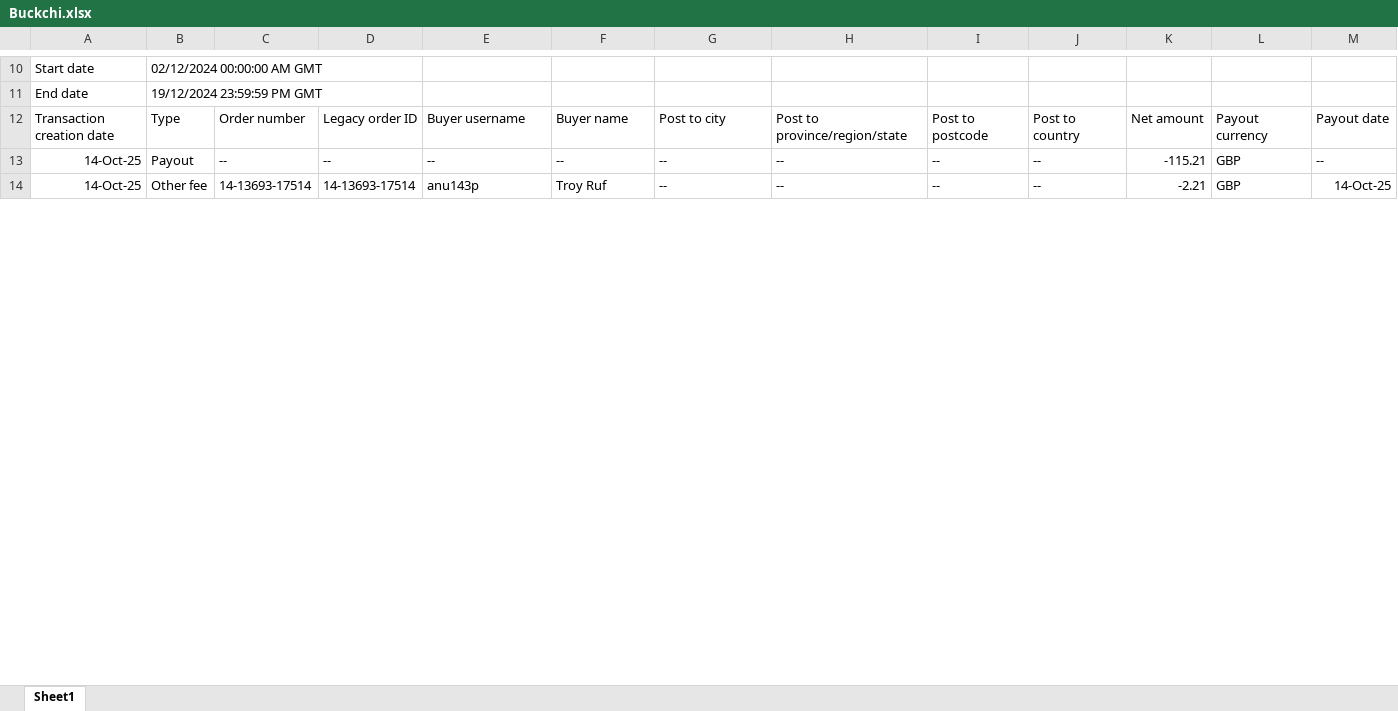
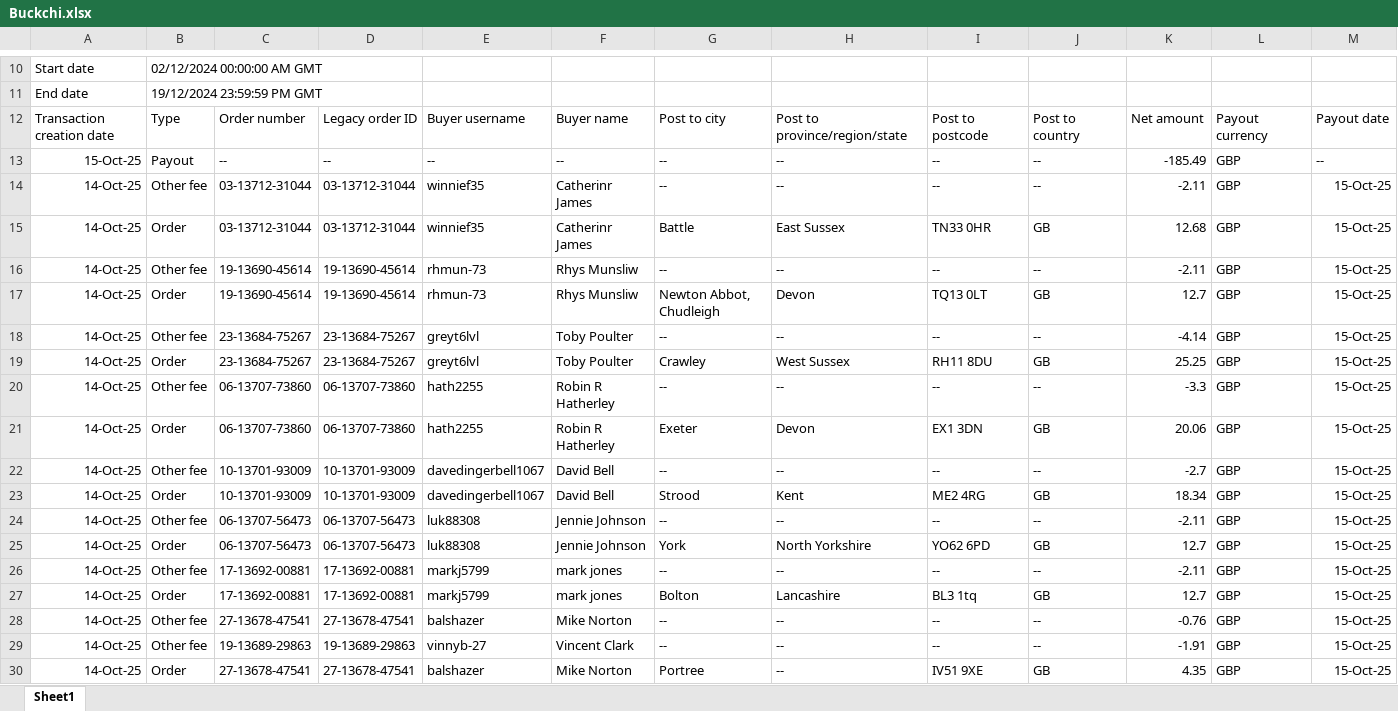
Before and after one commit to NIBH014B/BuckchiDailyReport, an Excel workbook: Raw Sales Data/Buckchi.xlsx, sheet Sheet1, drawn as a sheet; only a part is shown, gaps mark what is left out; the shorter side is filled out with more unchanged rows; values as stored, in another font and other column widths than the file's, no borders; rows hold the shown columns only; the diff covers the shown part only; the diff names each change by its address in the sheet, - before the commit and + after, or states it on an @@ line.

```diff
--- a/Raw Sales Data/Buckchi.xlsx (sheet Sheet1)
+++ b/Raw Sales Data/Buckchi.xlsx (sheet Sheet1)
+row 13: 15-Oct-25 | Payout | -- | -- | -- | -- | -- | -- | -- | -- | -185.49 | GBP | --
+row 14: 14-Oct-25 | Other fee | 03-13712-31044 | 03-13712-31044 | winnief35 | Catherinr James | -- | -- | -- | -- | -2.11 | GBP | 15-Oct-25
+row 15: 14-Oct-25 | Order | 03-13712-31044 | 03-13712-31044 | winnief35 | Catherinr James | Battle | East Sussex | TN33 0HR | GB | 12.68 | GBP | 15-Oct-25
+row 16: 14-Oct-25 | Other fee | 19-13690-45614 | 19-13690-45614 | rhmun-73 | Rhys Munsliw | -- | -- | -- | -- | -2.11 | GBP | 15-Oct-25
+row 17: 14-Oct-25 | Order | 19-13690-45614 | 19-13690-45614 | rhmun-73 | Rhys Munsliw | Newton Abbot, Chudleigh | Devon | TQ13 0LT | GB | 12.7 | GBP | 15-Oct-25
+row 18: 14-Oct-25 | Other fee | 23-13684-75267 | 23-13684-75267 | greyt6lvl | Toby Poulter | -- | -- | -- | -- | -4.14 | GBP | 15-Oct-25
+row 19: 14-Oct-25 | Order | 23-13684-75267 | 23-13684-75267 | greyt6lvl | Toby Poulter | Crawley | West Sussex | RH11 8DU | GB | 25.25 | GBP | 15-Oct-25
+row 20: 14-Oct-25 | Other fee | 06-13707-73860 | 06-13707-73860 | hath2255 | Robin R Hatherley | -- | -- | -- | -- | -3.3 | GBP | 15-Oct-25
+row 21: 14-Oct-25 | Order | 06-13707-73860 | 06-13707-73860 | hath2255 | Robin R Hatherley | Exeter | Devon | EX1 3DN | GB | 20.06 | GBP | 15-Oct-25
+row 22: 14-Oct-25 | Other fee | 10-13701-93009 | 10-13701-93009 | davedingerbell1067 | David Bell | -- | -- | -- | -- | -2.7 | GBP | 15-Oct-25
+row 23: 14-Oct-25 | Order | 10-13701-93009 | 10-13701-93009 | davedingerbell1067 | David Bell | Strood | Kent | ME2 4RG | GB | 18.34 | GBP | 15-Oct-25
+row 24: 14-Oct-25 | Other fee | 06-13707-56473 | 06-13707-56473 | luk88308 | Jennie Johnson | -- | -- | -- | -- | -2.11 | GBP | 15-Oct-25
+row 25: 14-Oct-25 | Order | 06-13707-56473 | 06-13707-56473 | luk88308 | Jennie Johnson | York | North Yorkshire | YO62 6PD | GB | 12.7 | GBP | 15-Oct-25
+row 26: 14-Oct-25 | Other fee | 17-13692-00881 | 17-13692-00881 | markj5799 | mark jones | -- | -- | -- | -- | -2.11 | GBP | 15-Oct-25
+row 27: 14-Oct-25 | Order | 17-13692-00881 | 17-13692-00881 | markj5799 | mark jones | Bolton | Lancashire | BL3 1tq | GB | 12.7 | GBP | 15-Oct-25
+row 28: 14-Oct-25 | Other fee | 27-13678-47541 | 27-13678-47541 | balshazer | Mike Norton | -- | -- | -- | -- | -0.76 | GBP | 15-Oct-25
+row 29: 14-Oct-25 | Other fee | 19-13689-29863 | 19-13689-29863 | vinnyb-27 | Vincent Clark | -- | -- | -- | -- | -1.91 | GBP | 15-Oct-25
+row 30: 14-Oct-25 | Order | 27-13678-47541 | 27-13678-47541 | balshazer | Mike Norton | Portree | -- | IV51 9XE | GB | 4.35 | GBP | 15-Oct-25
```
Also changed, not shown: 9 added rows and 4 edited cells elsewhere in this sheet, Raw Sales Data/Amazon.xlsx, Raw Sales Data/Vandey.xlsx.
